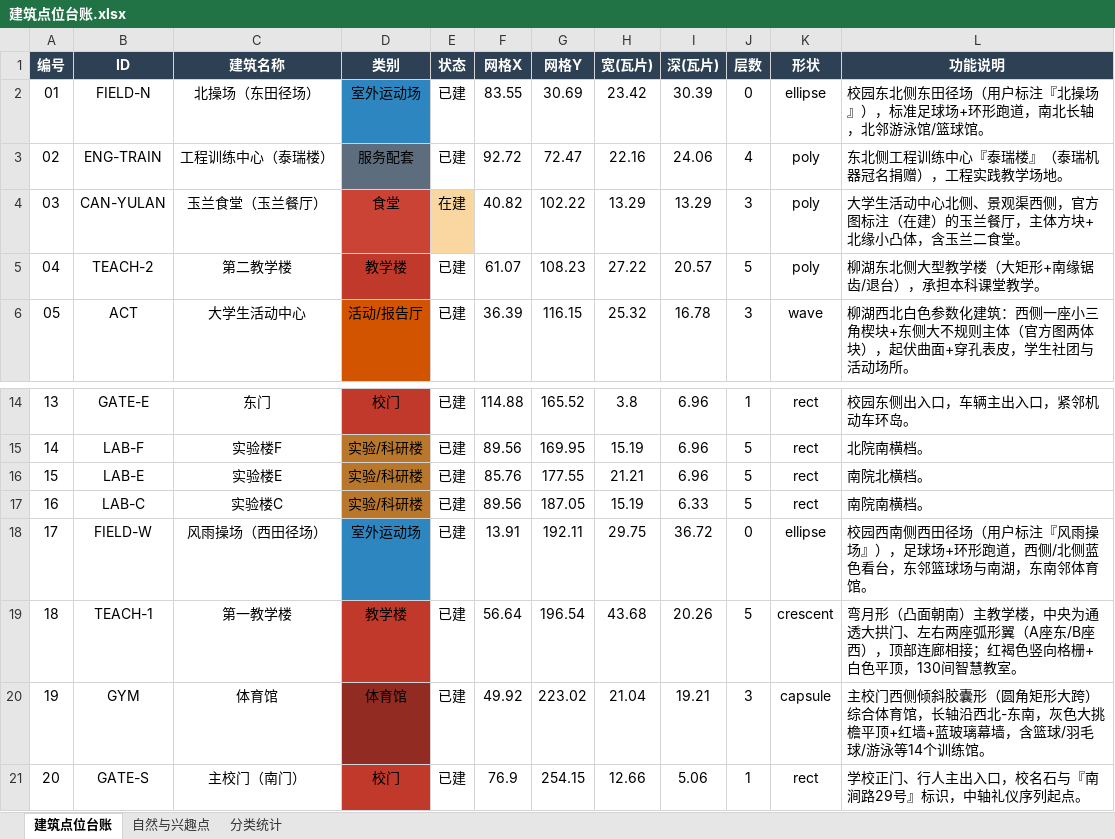
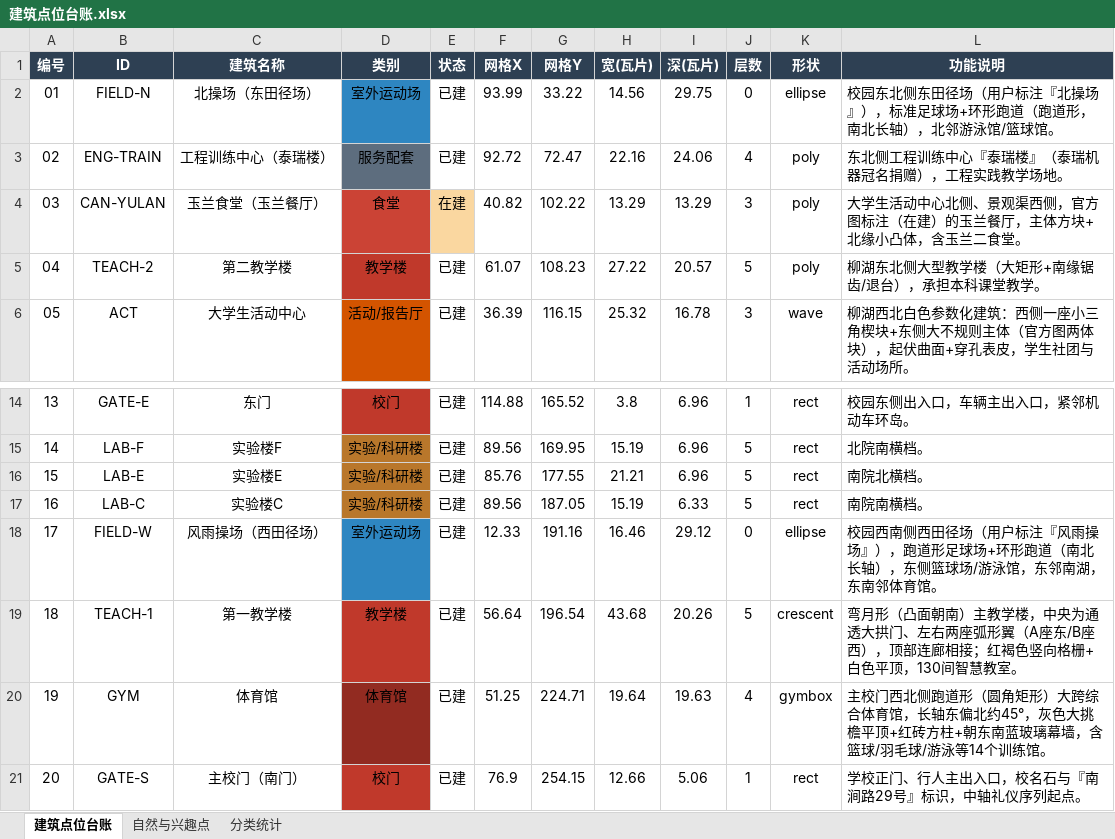
Before and after one commit to Guzifeng0613/digital-campus, an Excel workbook: 02_地图工程/建筑点位台账.xlsx, sheet 建筑点位台账, drawn as a sheet; only a part is shown, gaps mark what is left out; values as stored, in another font and other column widths than the file's, no borders; the diff names each change by its address in the sheet, - before the commit and + after, or states it on an @@ line.

Commit message:
v3.7 重点修正：体育馆/两操场/一教小横杠/玉屏山
- 体育馆：从东北误位置纠正为南部主校门正北（官方17）；椭圆薄盘改为跑道形圆角矩形大跨盒，灰大挑檐平顶+红砖方柱+朝东南蓝玻璃幕墙（参 ref_gym_front 实景）
- 北操场（官方01）：红塑胶跑道椭圆+绿足球场；风雨操场（官方17）：黄跑道椭圆+东侧蓝篮球场2x4/黄排球场1x5，删除错误的弧形蓝看台
- 第一教学楼：补回弯月北缘外侧低矮小横杠附楼（官方黑箭头处，350,620,25,16）
- 玉屏山：双丘+鞍部+东峰高镜亭+白色环山步道；明亮山丘绿+东南侧光消除同心环色带
- 标题更新 v3.7，只保留主要建筑与道路，重跑 catalog/map_data/excel

```diff
--- a/02_地图工程/建筑点位台账.xlsx (sheet 建筑点位台账)
+++ b/02_地图工程/建筑点位台账.xlsx (sheet 建筑点位台账)
-F2 (网格X): 83.55
+F2 (网格X): 93.99
-G2 (网格Y): 30.69
+G2 (网格Y): 33.22
-H2 (宽(瓦片)): 23.42
+H2 (宽(瓦片)): 14.56
-I2 (深(瓦片)): 30.39
+I2 (深(瓦片)): 29.75
-L2 (功能说明): …环形跑道，南北长轴，北邻游…
+L2 (功能说明): …环形跑道（跑道形，南北长轴），北邻游…
-F18 (网格X): 13.91
+F18 (网格X): 12.33
-G18 (网格Y): 192.11
+G18 (网格Y): 191.16
-H18 (宽(瓦片)): 29.75
+H18 (宽(瓦片)): 16.46
-I18 (深(瓦片)): 36.72
+I18 (深(瓦片)): 29.12
-L18 (功能说明): …场』），足球场+环形跑道，西侧/北侧蓝色看台，东邻篮球场与南湖，东…
+L18 (功能说明): …场』），跑道形足球场+环形跑道（南北长轴），东侧篮球场/游泳馆，东邻南湖，东…
-F20 (网格X): 49.92
+F20 (网格X): 51.25
-G20 (网格Y): 223.02
+G20 (网格Y): 224.71
-H20 (宽(瓦片)): 21.04
+H20 (宽(瓦片)): 19.64
-I20 (深(瓦片)): 19.21
+I20 (深(瓦片)): 19.63
-J20 (层数): 3
+J20 (层数): 4
-K20 (形状): capsule
+K20 (形状): gymbox
-L20 (功能说明): 主校门西侧倾斜胶囊形（圆角矩形大跨）综合体育馆，长轴沿西北-东南，灰色大挑檐平顶+红墙+蓝玻璃幕…
+L20 (功能说明): 主校门西北侧跑道形（圆角矩形）大跨综合体育馆，长轴东偏北约45°，灰色大挑檐平顶+红砖方柱+朝东南蓝玻璃幕…
```
Also changed, not shown: sheet 自然与兴趣点, 16 other files.
